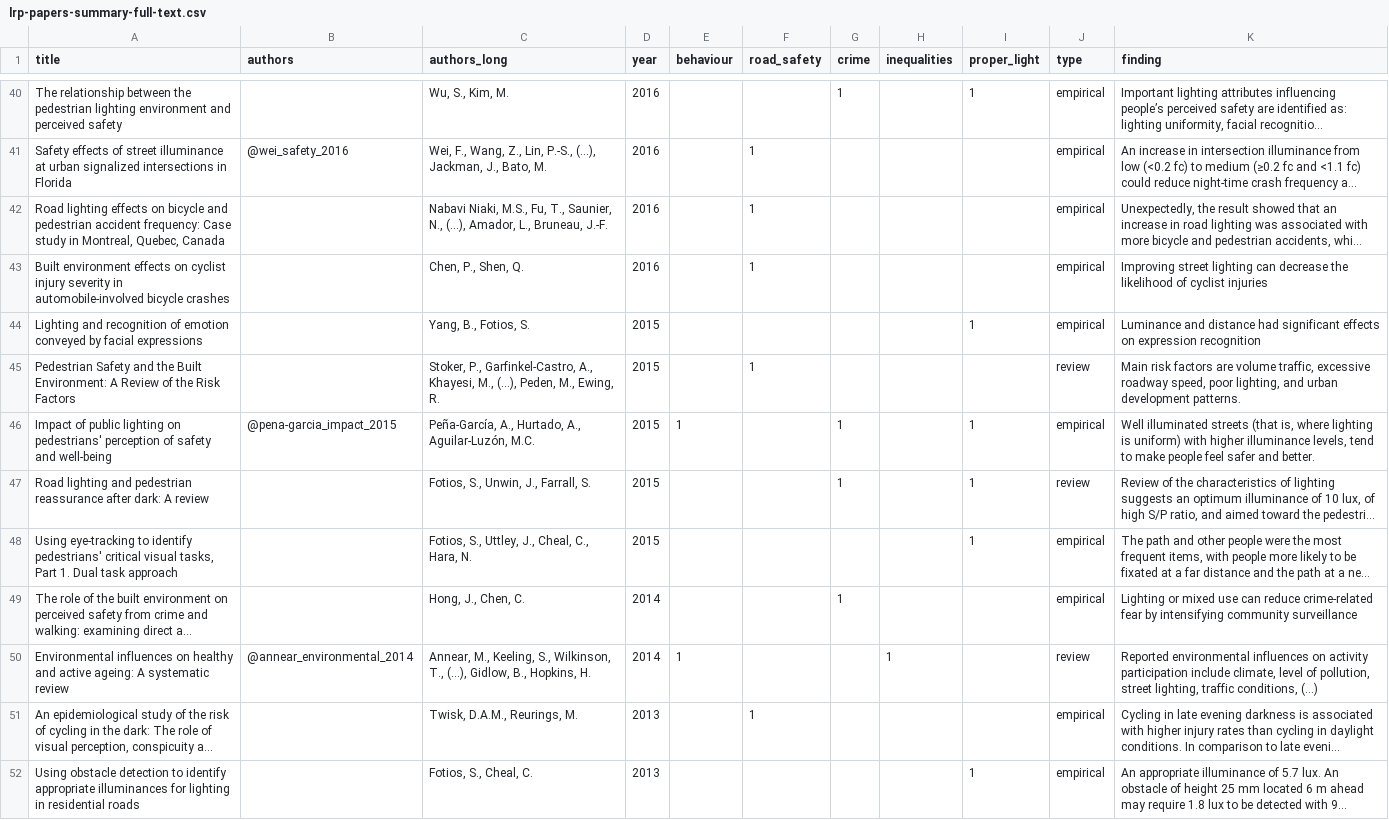
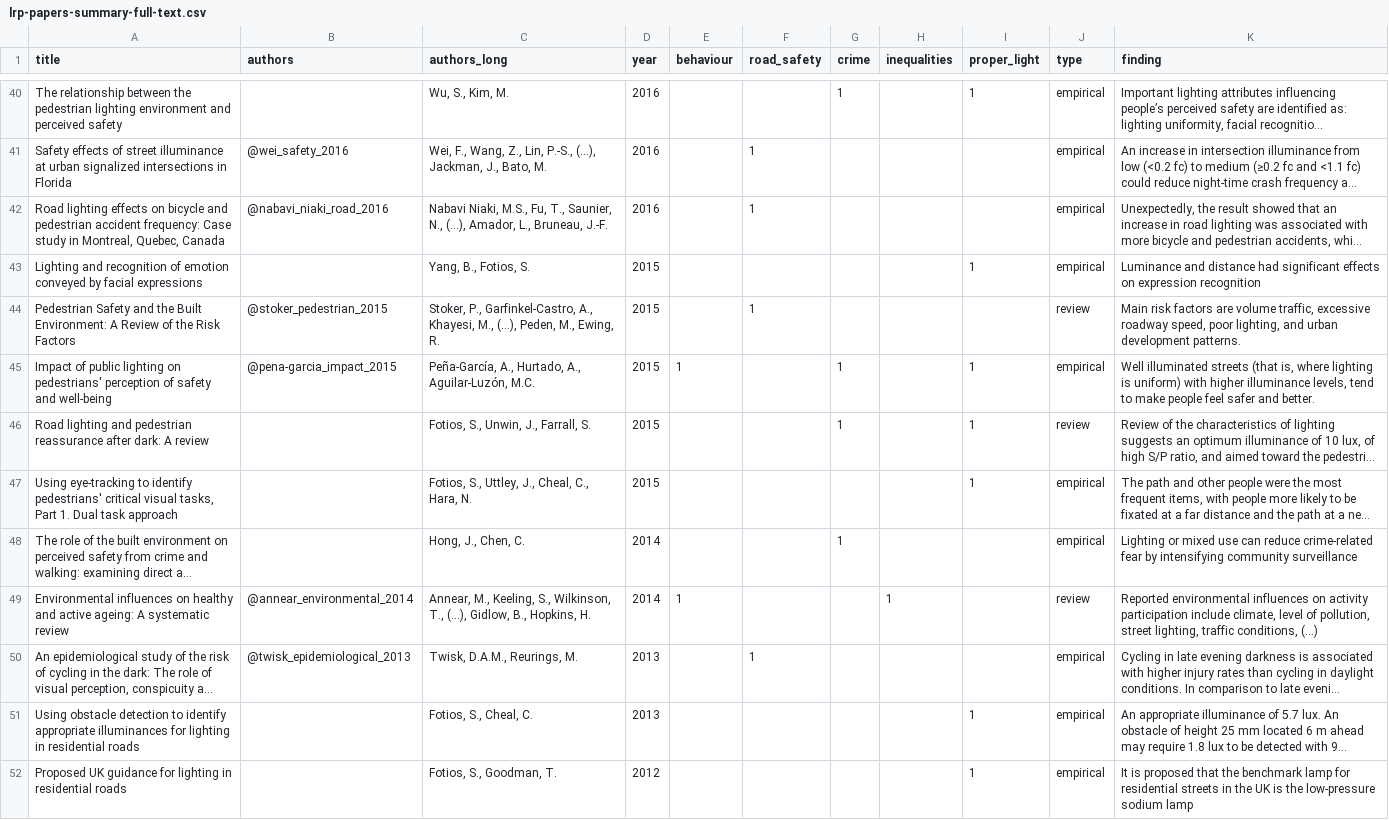
Before and after one commit to saturnlighting/literature-review, a CSV file: lrp-papers-summary-full-text.csv, drawn as a sheet; only a part is shown, gaps mark what is left out; the shorter side is filled out with more unchanged rows; long unchanged cells end in …; removed rows and columns are numbered as before the commit, all else as after; the diff names each change by its address in the sheet, - before the commit and + after, or states it on an @@ line.

```diff
--- a/lrp-papers-summary-full-text.csv
+++ b/lrp-papers-summary-full-text.csv
-B42 (authors): (empty)
+B42 (authors): @nabavi_niaki_road_2016
-row 43: Built environment effects on cyclist injury severity in automobile-involved bicycle crashes |  | Chen, P., Shen, Q. | 2016 |  | 1 |  |  |  | empirical | Improving street lighting can decrease the likelihood of cyclist injuries
-B44 (authors): (empty)
+B44 (authors): @stoker_pedestrian_2015
-B50 (authors): (empty)
+B50 (authors): @twisk_epidemiological_2013
```
Also changed, not shown: 3 other files.
